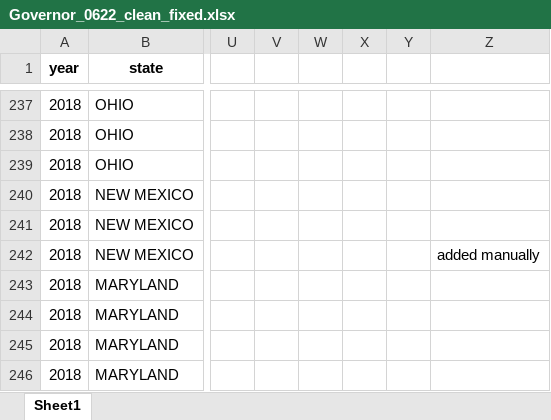
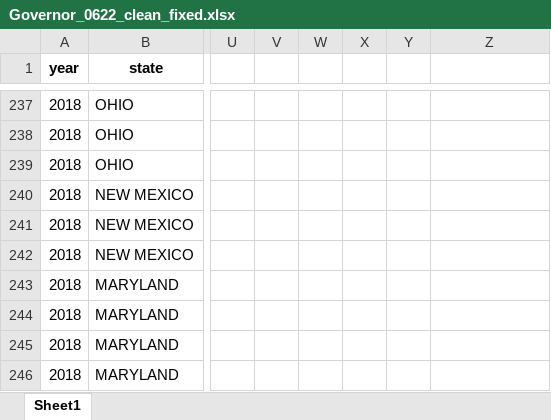
Before and after one commit to jdpru/CES-Accuracy-Analysis, an Excel workbook: data/Election Validation/Final Sets - Clean Fixed/Governor_0622_clean_fixed.xlsx, sheet Sheet1, drawn as a sheet; only a part is shown, gaps mark what is left out; values as stored, in another font and other column widths than the file's, no borders; the diff names each change by its address in the sheet, - before the commit and + after, or states it on an @@ line.

```diff
--- a/data/Election Validation/Final Sets - Clean Fixed/Governor_0622_clean_fixed.xlsx (sheet Sheet1)
+++ b/data/Election Validation/Final Sets - Clean Fixed/Governor_0622_clean_fixed.xlsx (sheet Sheet1)
-Z242: added manually
+Z242: (empty)
```
Also changed, not shown: data/Election Validation/Final Sets - Clean Fixed/Senate_0622_clean_fixed.xlsx, data/Election Validation/Final Sets - Clean Fixed/[FIN-FIX] House 2006-2022 clean fixed.xlsx, 1 other file.
